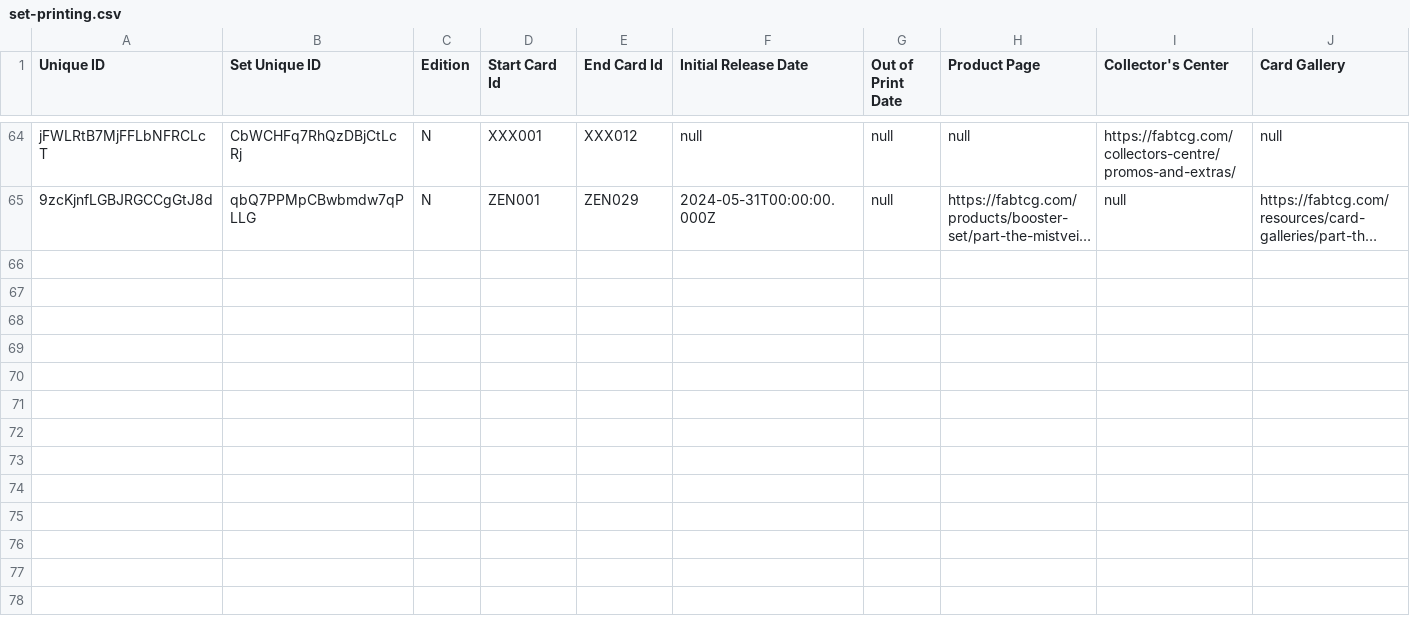
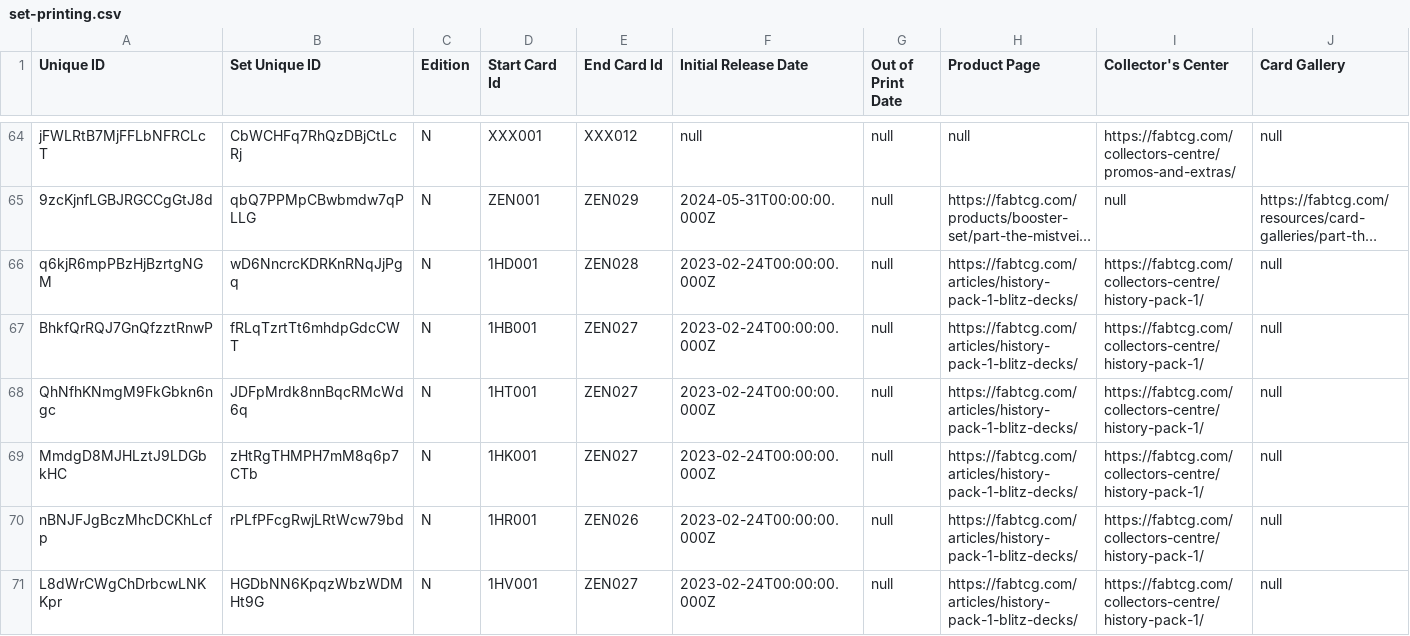
Before and after one commit to the-fab-cube/flesh-and-blood-cards, a CSV file: csvs/english/set-printing.csv, drawn as a sheet; only a part is shown, gaps mark what is left out; long unchanged cells end in …; the diff names each change by its address in the sheet, - before the commit and + after, or states it on an @@ line.

```diff
--- a/csvs/english/set-printing.csv
+++ b/csvs/english/set-printing.csv
+row 66: q6kjR6mpPBzHjBzrtgNGM | wD6NncrcKDRKnRNqJjPgq | N | 1HD001 | ZEN028 | 2023-02-24T00:00:00.000Z | null | https://fabtcg.com/articles/history-pack-1-blitz-decks/ | https://fabtcg.com/collectors-centre/history-pack-1/ | null
+row 67: BhkfQrRQJ7GnQfzztRnwP | fRLqTzrtTt6mhdpGdcCWT | N | 1HB001 | ZEN027 | 2023-02-24T00:00:00.000Z | null | https://fabtcg.com/articles/history-pack-1-blitz-decks/ | https://fabtcg.com/collectors-centre/history-pack-1/ | null
+row 68: QhNfhKNmgM9FkGbkn6ngc | JDFpMrdk8nnBqcRMcWd6q | N | 1HT001 | ZEN027 | 2023-02-24T00:00:00.000Z | null | https://fabtcg.com/articles/history-pack-1-blitz-decks/ | https://fabtcg.com/collectors-centre/history-pack-1/ | null
+row 69: MmdgD8MJHLztJ9LDGbkHC | zHtRgTHMPH7mM8q6p7CTb | N | 1HK001 | ZEN027 | 2023-02-24T00:00:00.000Z | null | https://fabtcg.com/articles/history-pack-1-blitz-decks/ | https://fabtcg.com/collectors-centre/history-pack-1/ | null
+row 70: nBNJFJgBczMhcDCKhLcfp | rPLfPFcgRwjLRtWcw79bd | N | 1HR001 | ZEN026 | 2023-02-24T00:00:00.000Z | null | https://fabtcg.com/articles/history-pack-1-blitz-decks/ | https://fabtcg.com/collectors-centre/history-pack-1/ | null
+row 71: L8dWrCWgChDrbcwLNKKpr | HGDbNN6KpqzWbzWDMHt9G | N | 1HV001 | ZEN027 | 2023-02-24T00:00:00.000Z | null | https://fabtcg.com/articles/history-pack-1-blitz-decks/ | https://fabtcg.com/collectors-centre/history-pack-1/ | null
```
Also changed, not shown: 2 other files.
